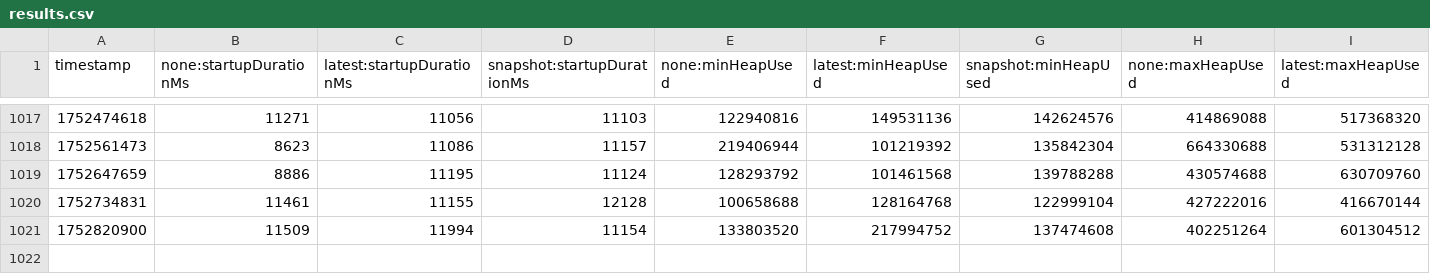
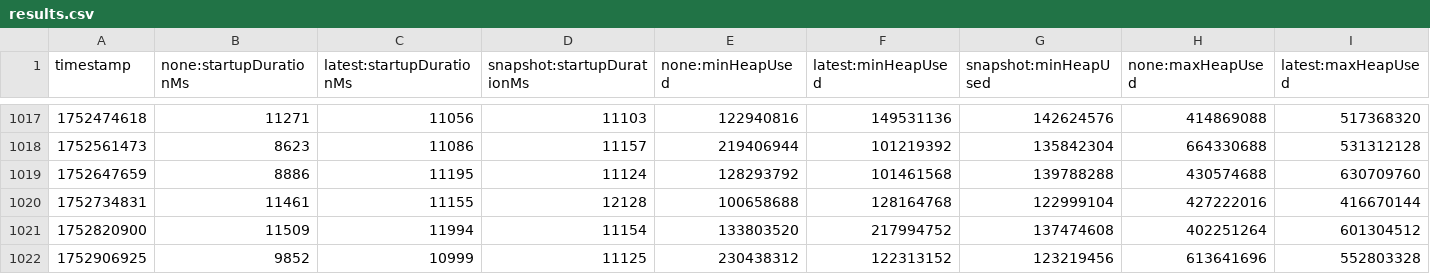
Before and after one commit to crossoverJie/opentelemetry-java-instrumentation, a CSV file: benchmark-overhead/results/release/results.csv, drawn as a sheet; only a part is shown, gaps mark what is left out; rows hold the shown columns only; the diff names each change by its address in the sheet, - before the commit and + after, or states it on an @@ line.

```diff
--- a/benchmark-overhead/results/release/results.csv
+++ b/benchmark-overhead/results/release/results.csv
+row 1022: 1752906925 | 9852 | 10999 | 11125 | 230438312 | 122313152 | 123219456 | 613641696 | 552803328
```
Also changed, not shown: 1 other file.
